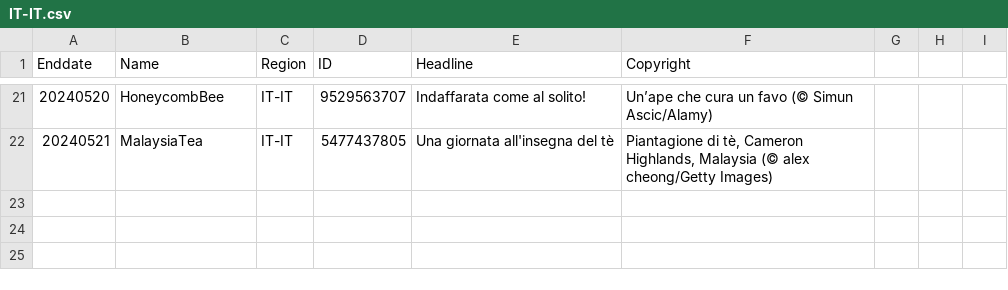
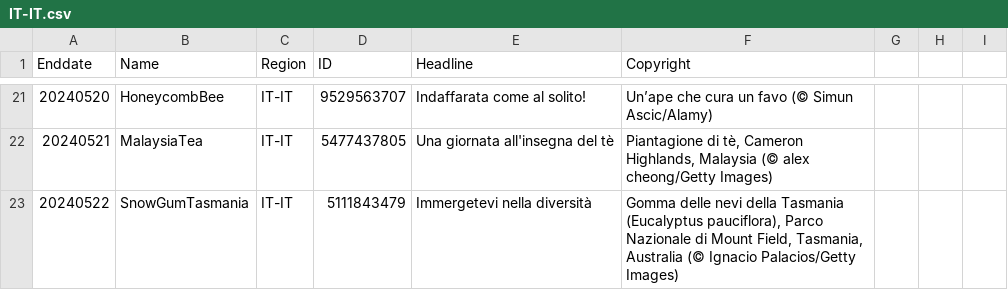
Before and after one commit to tauyoungsama/imageArchive, a CSV file: metadata/IT-IT.csv, drawn as a sheet; only a part is shown, gaps mark what is left out; the diff names each change by its address in the sheet, - before the commit and + after, or states it on an @@ line.

```diff
--- a/metadata/IT-IT.csv
+++ b/metadata/IT-IT.csv
+row 23: 20240522 | SnowGumTasmania | IT-IT | 5111843479 | Immergetevi nella diversità | Gomma delle nevi della Tasmania (Eucalyptus pauciflora), Parco Nazionale di Mount Field, Tasmania, Australia (© Ignacio Palacios/Getty Images)
```
Also changed, not shown: metadata/DE-DE.csv, metadata/EN-GB.csv, 10 other files.
